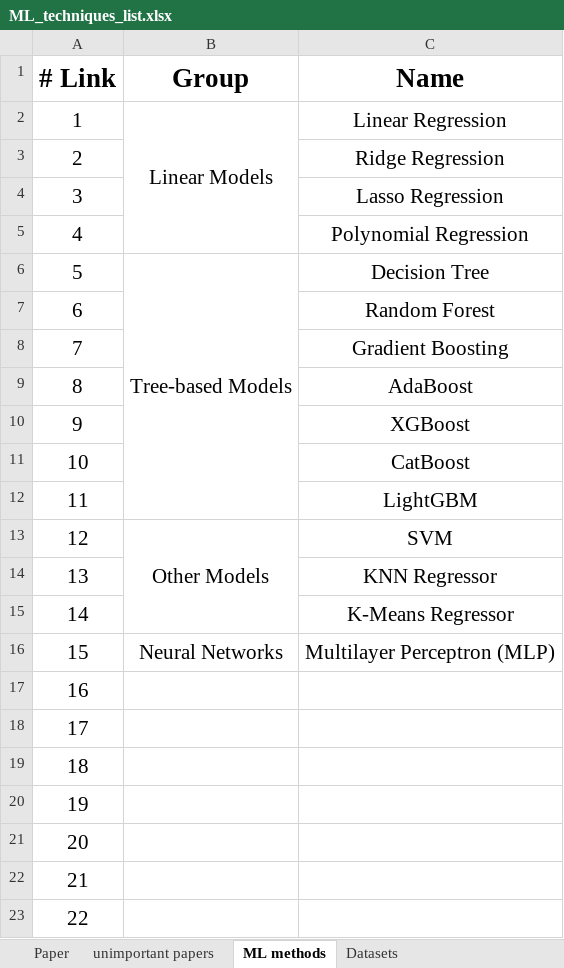
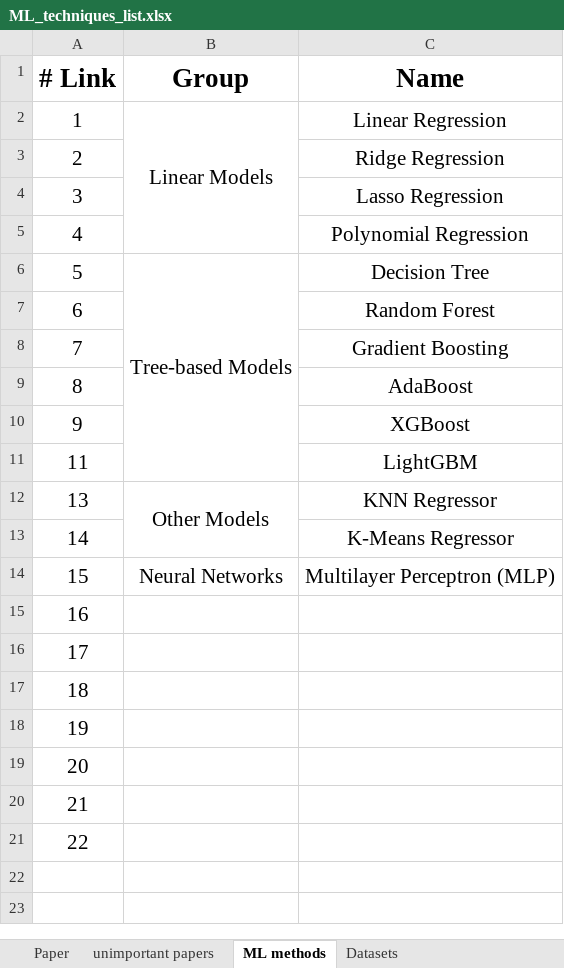
Before and after one commit to Trminh06-work/Out-of-distribution-data-fitting, an Excel workbook: Report/project description/ML_techniques_list.xlsx, sheet ML methods, drawn as a sheet; values as stored, in another font and other column widths than the file's, no borders; removed rows and columns are numbered as before the commit, all else as after; the diff names each change by its address in the sheet, - before the commit and + after, or states it on an @@ line.

Commit message:
Update Report, delete redundant files and code modification

```diff
--- a/Report/project description/ML_techniques_list.xlsx (sheet ML methods)
+++ b/Report/project description/ML_techniques_list.xlsx (sheet ML methods)
-row 11: 10 |  | CatBoost
-row 13: 12 | Other Models | SVM
-B12 (Group): (empty)
+B12 (Group): Other Models
+B12:B13 merged
```
Also changed, not shown: sheet Datasets, 23 other files.
